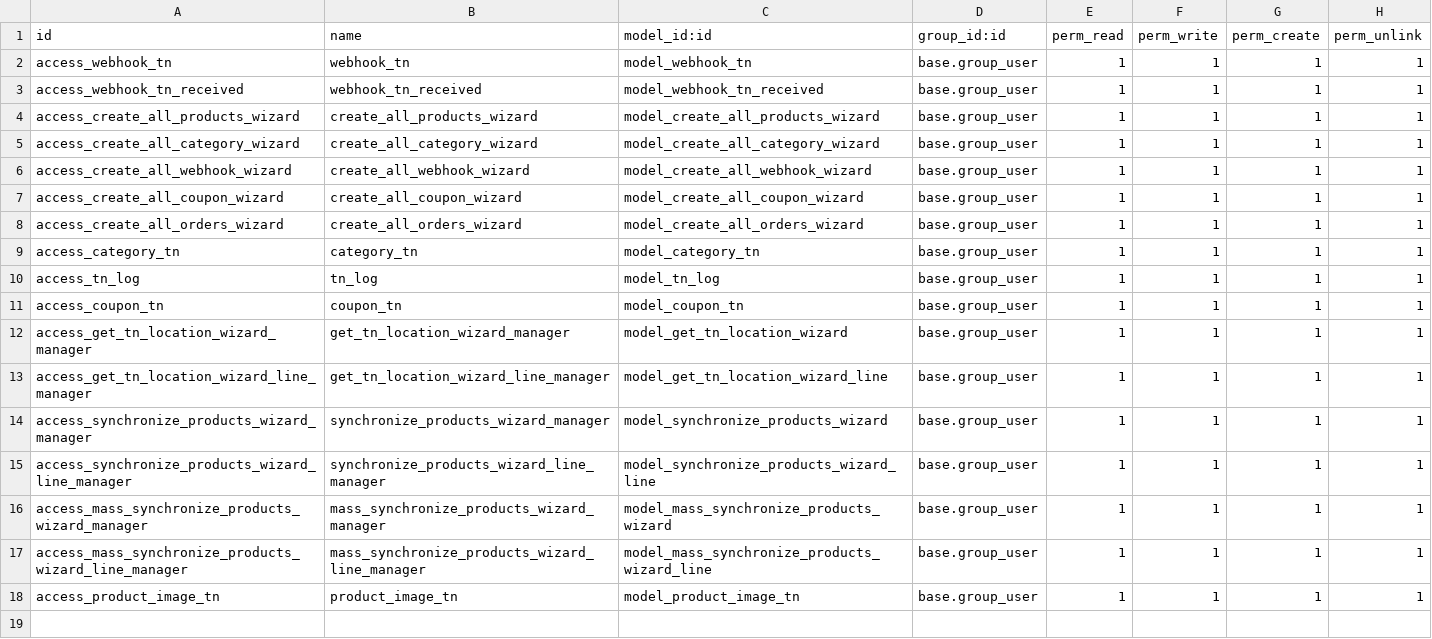
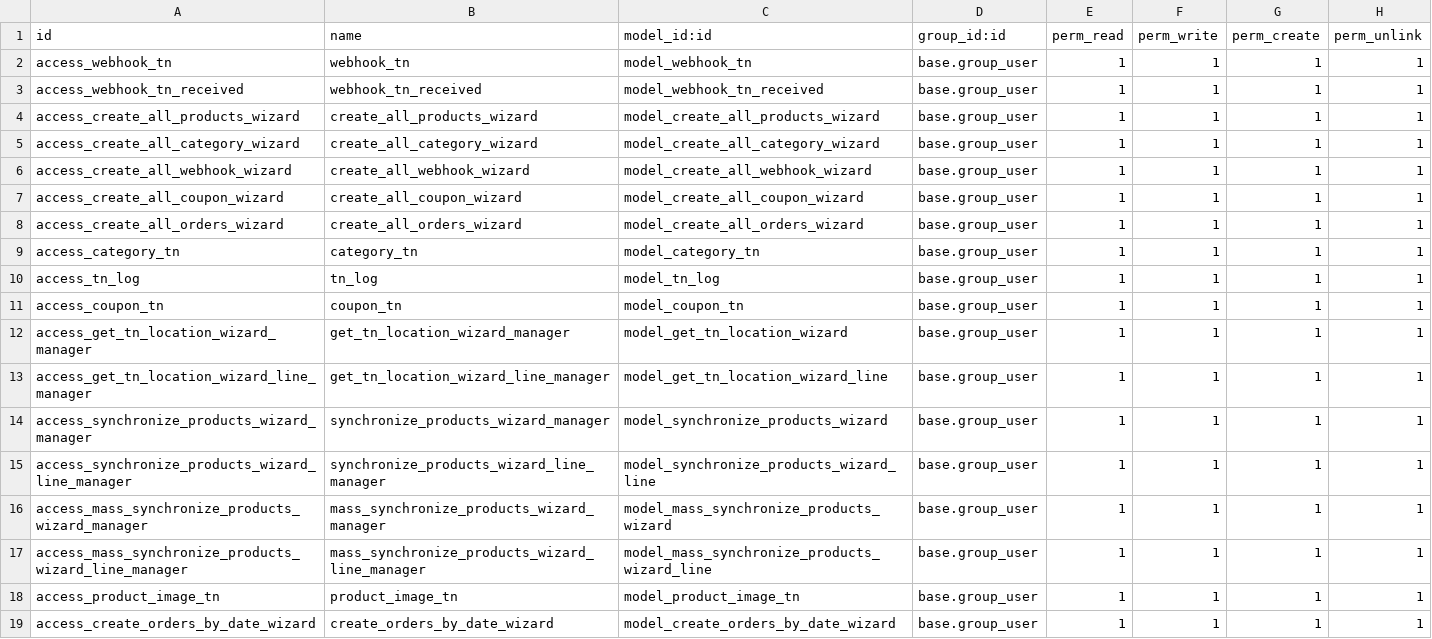
Before and after one commit to devoogroup/odoo_tienda_nube, a CSV file: odoo_tienda_nube/security/ir.model.access.csv, drawn as a sheet.

Commit message:
[ADD]odoo_tienda_nube: wizard para importar órdenes por fecha + cron de sincronización diaria

```diff
--- a/odoo_tienda_nube/security/ir.model.access.csv
+++ b/odoo_tienda_nube/security/ir.model.access.csv
@@ -18 +18,2 @@ access_mass_synchronize_products_wizard_line_manager,mass_synchronize_products_w
 access_product_image_tn,product_image_tn,model_product_image_tn,base.group_user,1,1,1,1
+access_create_orders_by_date_wizard,create_orders_by_date_wizard,model_create_orders_by_date_wizard,base.group_user,1,1,1,1
```
Also changed, not shown: 4 other files.
